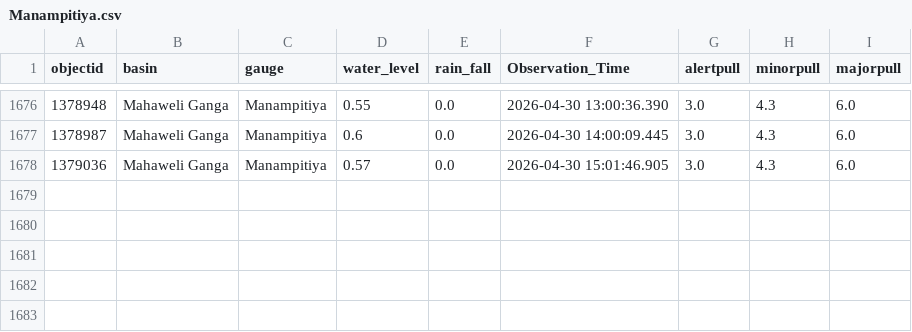
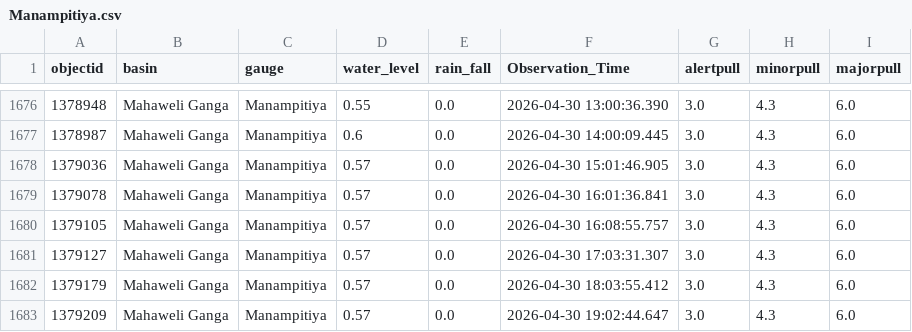
Before and after one commit to hhumal/Irrigation-Dept-Manual-River-Gauge-Readings, a CSV file: Station_Rainfall_CSVs/Manampitiya.csv, drawn as a sheet; only a part is shown, gaps mark what is left out.

```diff
--- a/Station_Rainfall_CSVs/Manampitiya.csv
+++ b/Station_Rainfall_CSVs/Manampitiya.csv
@@ -1678 +1678,6 @@ objectid,basin,gauge,water_level,rain_fall,Observation_Time,alertpull,minorpull,
 1379036,Mahaweli Ganga,Manampitiya,0.57,0.0,2026-04-30 15:01:46.905,3.0,4.3,6.0
+1379078,Mahaweli Ganga,Manampitiya,0.57,0.0,2026-04-30 16:01:36.841,3.0,4.3,6.0
+1379105,Mahaweli Ganga,Manampitiya,0.57,0.0,2026-04-30 16:08:55.757,3.0,4.3,6.0
+1379127,Mahaweli Ganga,Manampitiya,0.57,0.0,2026-04-30 17:03:31.307,3.0,4.3,6.0
+1379179,Mahaweli Ganga,Manampitiya,0.57,0.0,2026-04-30 18:03:55.412,3.0,4.3,6.0
+1379209,Mahaweli Ganga,Manampitiya,0.57,0.0,2026-04-30 19:02:44.647,3.0,4.3,6.0
```
Also changed, not shown: Station_Rainfall_CSVs/Dunamale.csv, Station_Rainfall_CSVs/Holombuwa.csv, 37 other files.
